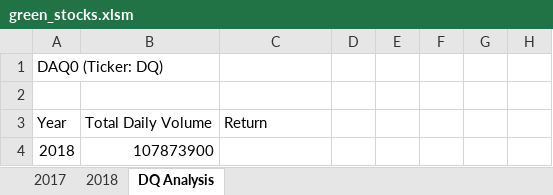
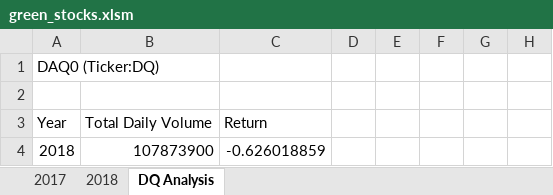
Before and after one commit to AmirO8/Stock-Analysis, an Excel workbook: green_stocks.xlsm, sheet DQ Analysis, drawn as a sheet; only a part is shown; values as stored, in another font and other column widths than the file's, no borders; the diff names each change by its address in the sheet, - before the commit and + after, or states it on an @@ line.

Commit message:
Add files via upload

```diff
--- a/green_stocks.xlsm (sheet DQ Analysis)
+++ b/green_stocks.xlsm (sheet DQ Analysis)
-A1: DAQ0 (Ticker: DQ)
+A1: DAQ0 (Ticker:DQ)
-C4: (empty)
+C4: -0.626018859
```
